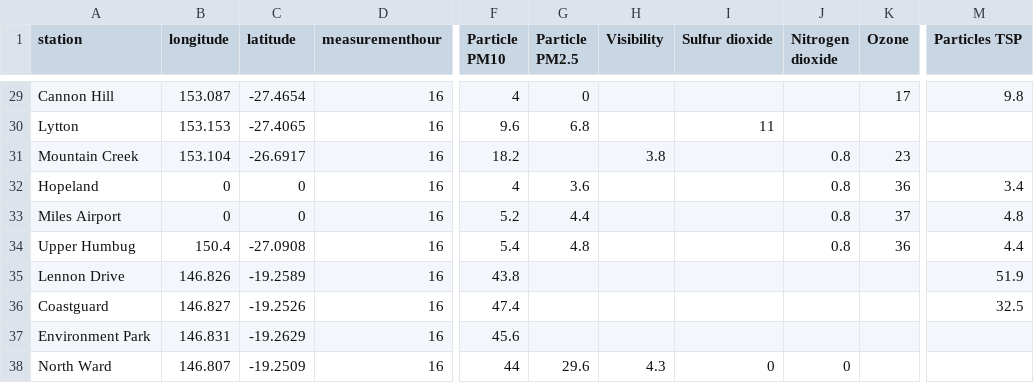
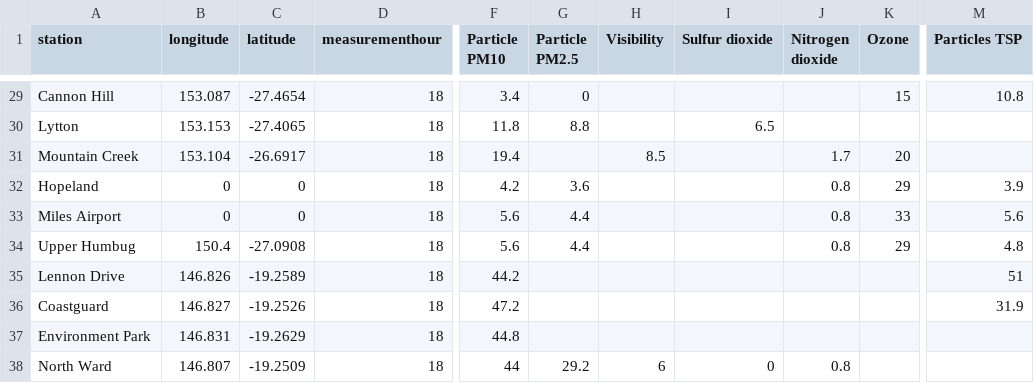
Before and after one commit to joshnicholas/data, a CSV file: latest_qld_air_quality.csv, drawn as a sheet; only a part is shown, gaps mark what is left out; the diff covers the shown part only; the diff names each change by its address in the sheet, - before the commit and + after, or states it on an @@ line.

```diff
--- a/latest_qld_air_quality.csv
+++ b/latest_qld_air_quality.csv
-D29:D38 (measurementhour): 16
+D29:D38 (measurementhour): 18
-F29 (Particle PM10): 4
+F29 (Particle PM10): 3.4
-K29 (Ozone): 17
+K29 (Ozone): 15
-M29 (Particles TSP): 9.8
+M29 (Particles TSP): 10.8
-F30 (Particle PM10): 9.6
+F30 (Particle PM10): 11.8
-G30 (Particle PM2.5): 6.8
+G30 (Particle PM2.5): 8.8
-I30 (Sulfur dioxide): 11
+I30 (Sulfur dioxide): 6.5
-F31 (Particle PM10): 18.2
+F31 (Particle PM10): 19.4
-H31 (Visibility): 3.8
+H31 (Visibility): 8.5
-J31 (Nitrogen dioxide): 0.8
+J31 (Nitrogen dioxide): 1.7
-K31 (Ozone): 23
+K31 (Ozone): 20
-F32 (Particle PM10): 4
+F32 (Particle PM10): 4.2
-K32 (Ozone): 36
+K32 (Ozone): 29
-M32 (Particles TSP): 3.4
+M32 (Particles TSP): 3.9
-F33 (Particle PM10): 5.2
+F33 (Particle PM10): 5.6
-K33 (Ozone): 37
+K33 (Ozone): 33
-M33 (Particles TSP): 4.8
+M33 (Particles TSP): 5.6
-F34 (Particle PM10): 5.4
+F34 (Particle PM10): 5.6
-G34 (Particle PM2.5): 4.8
+G34 (Particle PM2.5): 4.4
-K34 (Ozone): 36
+K34 (Ozone): 29
-M34 (Particles TSP): 4.4
+M34 (Particles TSP): 4.8
-F35 (Particle PM10): 43.8
+F35 (Particle PM10): 44.2
-M35 (Particles TSP): 51.9
+M35 (Particles TSP): 51
-F36 (Particle PM10): 47.4
+F36 (Particle PM10): 47.2
-M36 (Particles TSP): 32.5
+M36 (Particles TSP): 31.9
-F37 (Particle PM10): 45.6
+F37 (Particle PM10): 44.8
-G38 (Particle PM2.5): 29.6
+G38 (Particle PM2.5): 29.2
-H38 (Visibility): 4.3
+H38 (Visibility): 6
-J38 (Nitrogen dioxide): 0
+J38 (Nitrogen dioxide): 0.8
```
Also changed, not shown: 86 edited cells elsewhere in this file, 1 other file.
